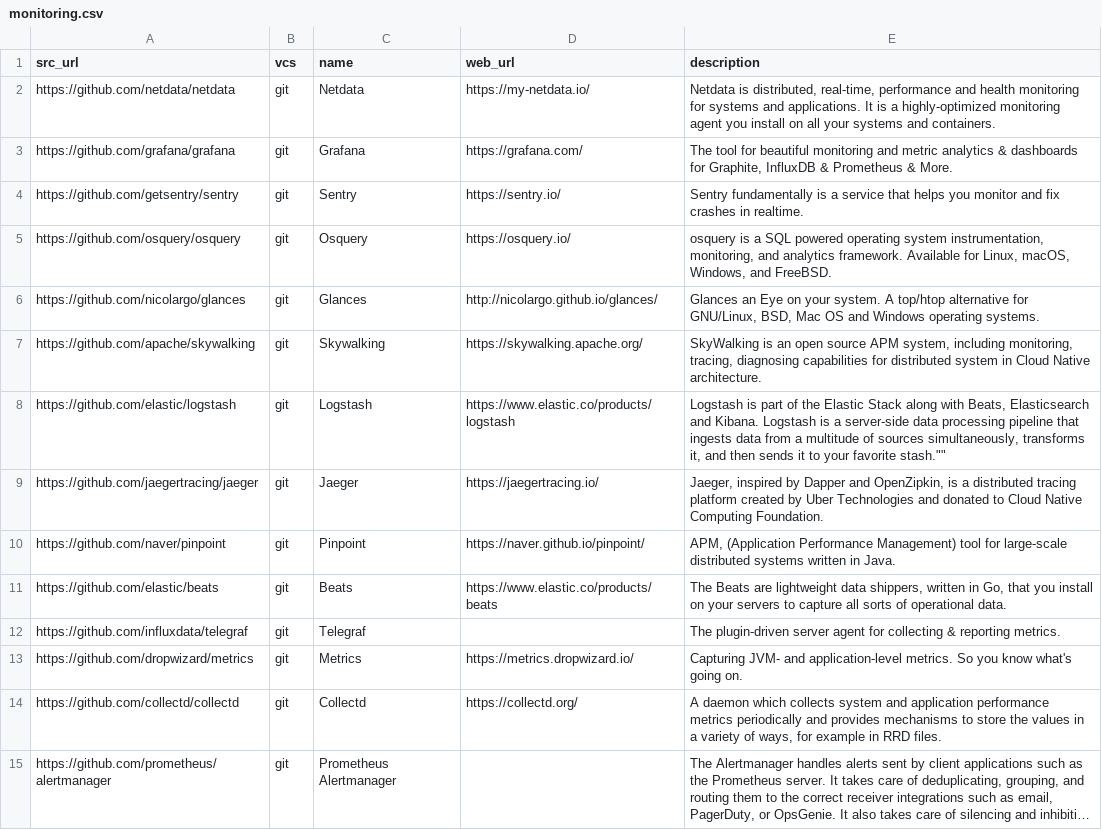
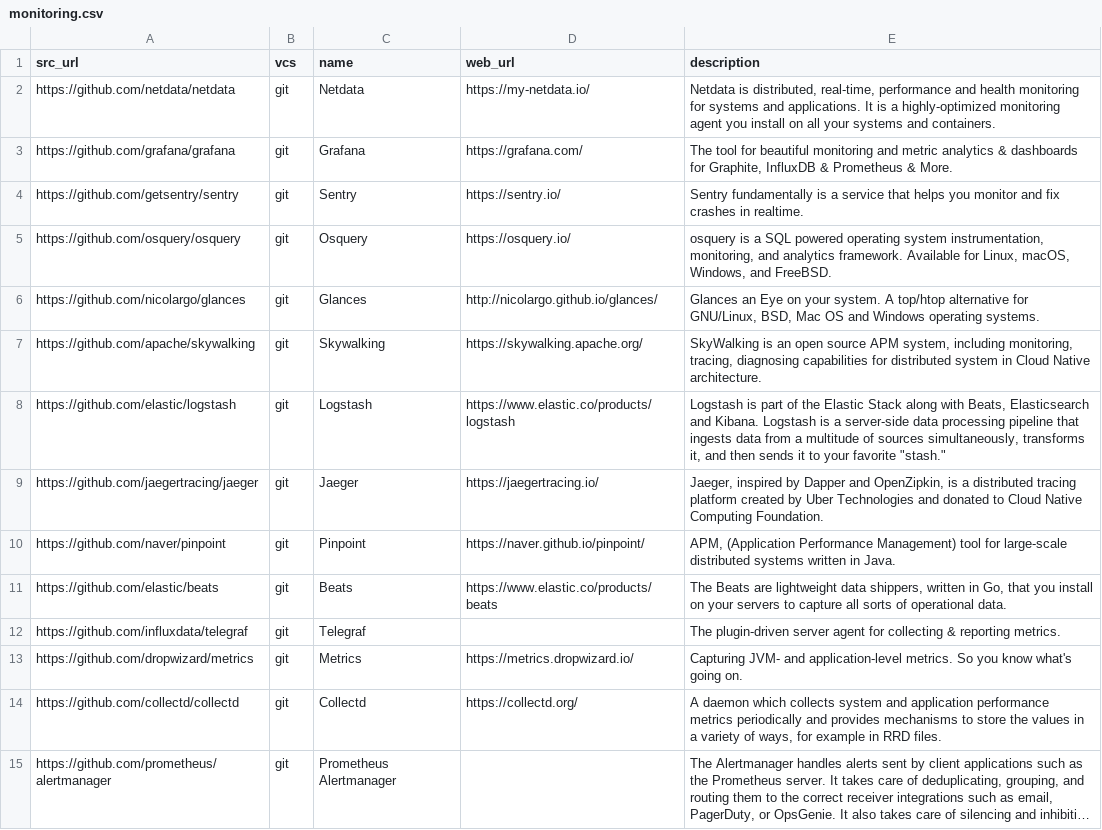
Before and after one commit to yursha/folksonomy, a CSV file: microservices/monitoring/monitoring.csv, drawn as a sheet; long unchanged cells end in ….

Commit message:
Update monitoring.csv

```diff
--- a/microservices/monitoring/monitoring.csv
+++ b/microservices/monitoring/monitoring.csv
@@ -7,3 +7,3 @@ https://github.com/nicolargo/glances,git,Glances,http://nicolargo.github.io/glan
 https://github.com/apache/skywalking,git,Skywalking,https://skywalking.apache.org/,"SkyWalking is an open source APM system, including monitoring, tracing, diagnosing capabilities for distributed system in Cloud Native architecture."
-https://github.com/elastic/logstash,git,Logstash,https://www.elastic.co/products/logstash,"Logstash is part of the Elastic Stack along with Beats, Elasticsearch and Kibana. Logstash is a server-side data processing pipeline that ingests data from a multitude of sources simultaneously, transforms it, and then sends it to your favorite "stash.""
+https://github.com/elastic/logstash,git,Logstash,https://www.elastic.co/products/logstash,"Logstash is part of the Elastic Stack along with Beats, Elasticsearch and Kibana. Logstash is a server-side data processing pipeline that ingests data from a multitude of sources simultaneously, transforms it, and then sends it to your favorite ""stash."""
 https://github.com/jaegertracing/jaeger,git,Jaeger,https://jaegertracing.io/,"Jaeger, inspired by Dapper and OpenZipkin, is a distributed tracing platform created by Uber Technologies and donated to Cloud Native Computing Foundation."
```
